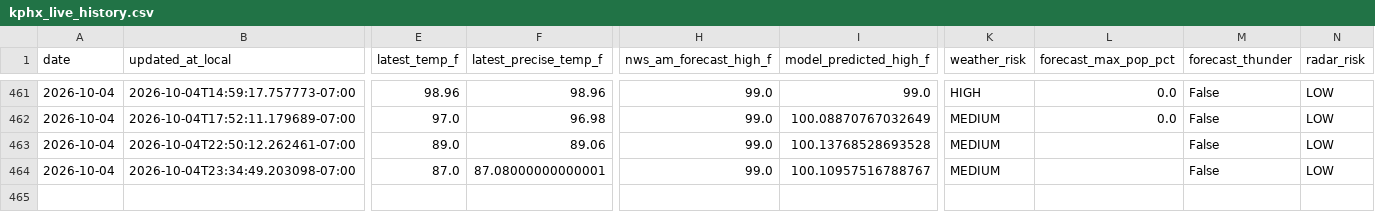
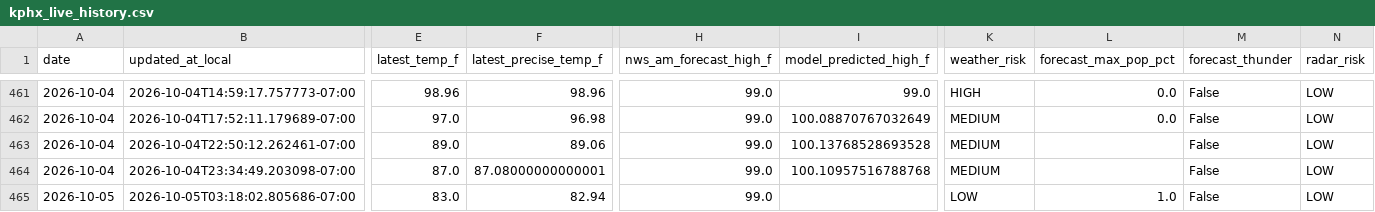
Before and after one commit to capecodbeachgirl/kphx-live-model, a CSV file: data/live/kphx_live_history.csv, drawn as a sheet; only a part is shown, gaps mark what is left out; rows hold the shown columns only; the diff names each change by its address in the sheet, - before the commit and + after, or states it on an @@ line.

```diff
--- a/data/live/kphx_live_history.csv
+++ b/data/live/kphx_live_history.csv
-I464 (model_predicted_high_f): 100.10957516788767
+I464 (model_predicted_high_f): 100.10957516788768
+row 465: 2026-10-05 | 2026-10-05T03:18:02.805686-07:00 | 83.0 | 82.94 | 99.0 |  | LOW | 1.0 | False | LOW
```
Also changed, not shown: data/live/KPHX_MODEL_history.csv, 2 other files.
